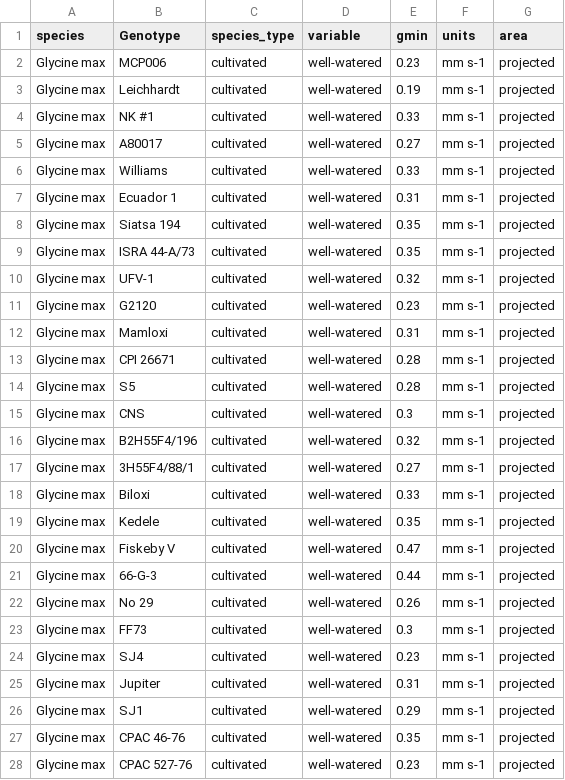
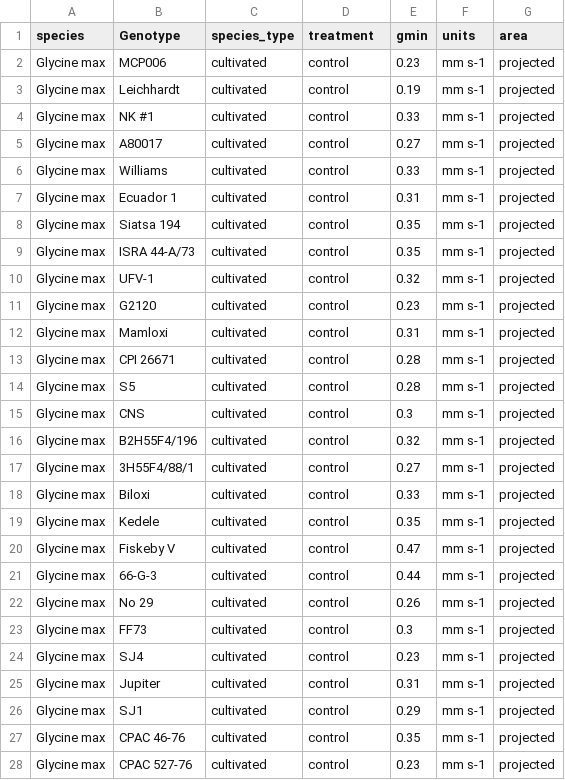
Before and after one commit to RemkoDuursma/gmindatabase, a CSV file: data/James2008/data.csv, drawn as a sheet; only a part is shown; the diff covers the shown part only.

Commit message:
only well-watered control in james2008; many more options to read_data_dir

```diff
--- a/data/James2008/data.csv
+++ b/data/James2008/data.csv
@@ -1,28 +1,28 @@
-species,Genotype,species_type,variable,gmin,units,area
-Glycine max,MCP006,cultivated,well-watered,0.23,mm s-1,projected
-Glycine max,Leichhardt,cultivated,well-watered,0.19,mm s-1,projected
-Glycine max,NK #1,cultivated,well-watered,0.33,mm s-1,projected
-Glycine max,A80017,cultivated,well-watered,0.27,mm s-1,projected
-Glycine max,Williams,cultivated,well-watered,0.33,mm s-1,projected
-Glycine max,Ecuador 1,cultivated,well-watered,0.31,mm s-1,projected
-Glycine max,Siatsa 194,cultivated,well-watered,0.35,mm s-1,projected
-Glycine max,ISRA 44-A/73,cultivated,well-watered,0.35,mm s-1,projected
-Glycine max,UFV-1,cultivated,well-watered,0.32,mm s-1,projected
-Glycine max,G2120,cultivated,well-watered,0.23,mm s-1,projected
-Glycine max,Mamloxi,cultivated,well-watered,0.31,mm s-1,projected
-Glycine max,CPI 26671,cultivated,well-watered,0.28,mm s-1,projected
-Glycine max,S5,cultivated,well-watered,0.28,mm s-1,projected
-Glycine max,CNS,cultivated,well-watered,0.3,mm s-1,projected
-Glycine max,B2H55F4/196,cultivated,well-watered,0.32,mm s-1,projected
-Glycine max,3H55F4/88/1,cultivated,well-watered,0.27,mm s-1,projected
-Glycine max,Biloxi,cultivated,well-watered,0.33,mm s-1,projected
-Glycine max,Kedele,cultivated,well-watered,0.35,mm s-1,projected
-Glycine max,Fiskeby V,cultivated,well-watered,0.47,mm s-1,projected
-Glycine max,66-G-3,cultivated,well-watered,0.44,mm s-1,projected
-Glycine max,No 29,cultivated,well-watered,0.26,mm s-1,projected
-Glycine max,FF73,cultivated,well-watered,0.3,mm s-1,projected
-Glycine max,SJ4,cultivated,well-watered,0.23,mm s-1,projected
-Glycine max,Jupiter,cultivated,well-watered,0.31,mm s-1,projected
-Glycine max,SJ1,cultivated,well-watered,0.29,mm s-1,projected
-Glycine max,CPAC 46-76,cultivated,well-watered,0.35,mm s-1,projected
-Glycine max,CPAC 527-76,cultivated,well-watered,0.23,mm s-1,projected
+species,Genotype,species_type,treatment,gmin,units,area
+Glycine max,MCP006,cultivated,control,0.23,mm s-1,projected
+Glycine max,Leichhardt,cultivated,control,0.19,mm s-1,projected
+Glycine max,NK #1,cultivated,control,0.33,mm s-1,projected
+Glycine max,A80017,cultivated,control,0.27,mm s-1,projected
+Glycine max,Williams,cultivated,control,0.33,mm s-1,projected
+Glycine max,Ecuador 1,cultivated,control,0.31,mm s-1,projected
+Glycine max,Siatsa 194,cultivated,control,0.35,mm s-1,projected
+Glycine max,ISRA 44-A/73,cultivated,control,0.35,mm s-1,projected
+Glycine max,UFV-1,cultivated,control,0.32,mm s-1,projected
+Glycine max,G2120,cultivated,control,0.23,mm s-1,projected
+Glycine max,Mamloxi,cultivated,control,0.31,mm s-1,projected
+Glycine max,CPI 26671,cultivated,control,0.28,mm s-1,projected
+Glycine max,S5,cultivated,control,0.28,mm s-1,projected
+Glycine max,CNS,cultivated,control,0.3,mm s-1,projected
+Glycine max,B2H55F4/196,cultivated,control,0.32,mm s-1,projected
+Glycine max,3H55F4/88/1,cultivated,control,0.27,mm s-1,projected
+Glycine max,Biloxi,cultivated,control,0.33,mm s-1,projected
+Glycine max,Kedele,cultivated,control,0.35,mm s-1,projected
+Glycine max,Fiskeby V,cultivated,control,0.47,mm s-1,projected
+Glycine max,66-G-3,cultivated,control,0.44,mm s-1,projected
+Glycine max,No 29,cultivated,control,0.26,mm s-1,projected
+Glycine max,FF73,cultivated,control,0.3,mm s-1,projected
+Glycine max,SJ4,cultivated,control,0.23,mm s-1,projected
+Glycine max,Jupiter,cultivated,control,0.31,mm s-1,projected
+Glycine max,SJ1,cultivated,control,0.29,mm s-1,projected
+Glycine max,CPAC 46-76,cultivated,control,0.35,mm s-1,projected
+Glycine max,CPAC 527-76,cultivated,control,0.23,mm s-1,projected
```
Also changed, not shown: 42 edited cells elsewhere in this file, 2 other files.
